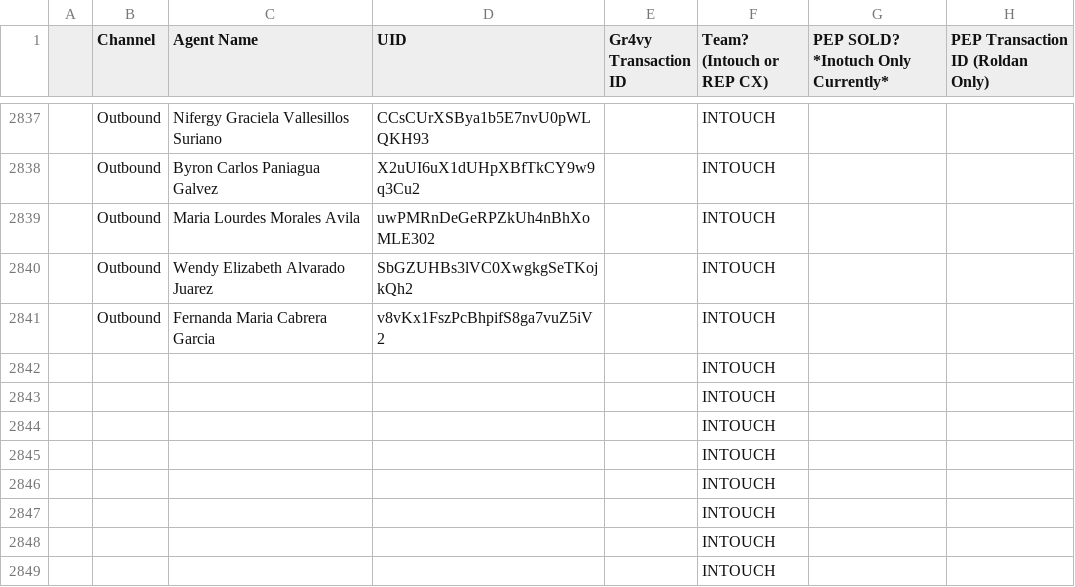
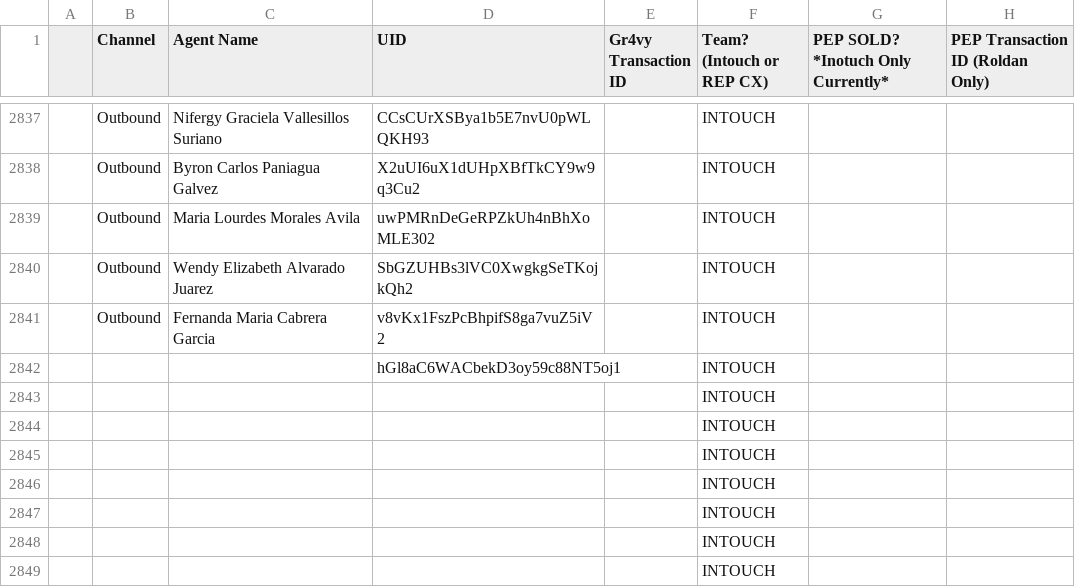
Before and after one commit to joshuawagner-create/leaderboard-data, a CSV file: data.csv, drawn as a sheet; only a part is shown, gaps mark what is left out.

Commit message:
Update leaderboard data 2026-11-18T21:24:11.833Z

```diff
--- a/data.csv
+++ b/data.csv
@@ -2841,3 +2841,3 @@
 ,Outbound,Fernanda Maria Cabrera Garcia,v8vKx1FszPcBhpifS8ga7vuZ5iV2,,INTOUCH,,
-,,,,,INTOUCH,,
+,,,hGl8aC6WACbekD3oy59c88NT5oj1,,INTOUCH,,
 ,,,,,INTOUCH,,
```
